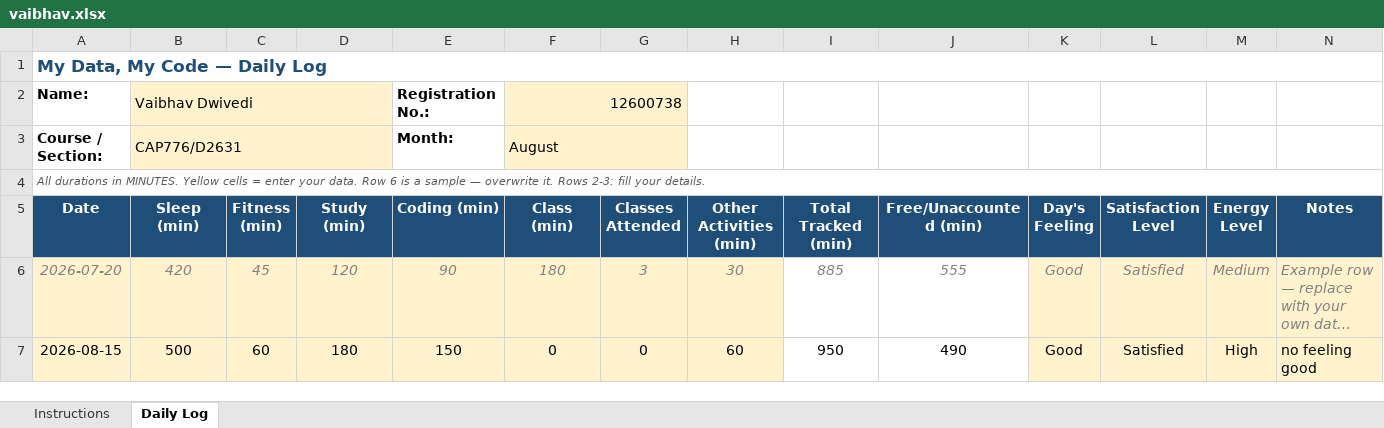
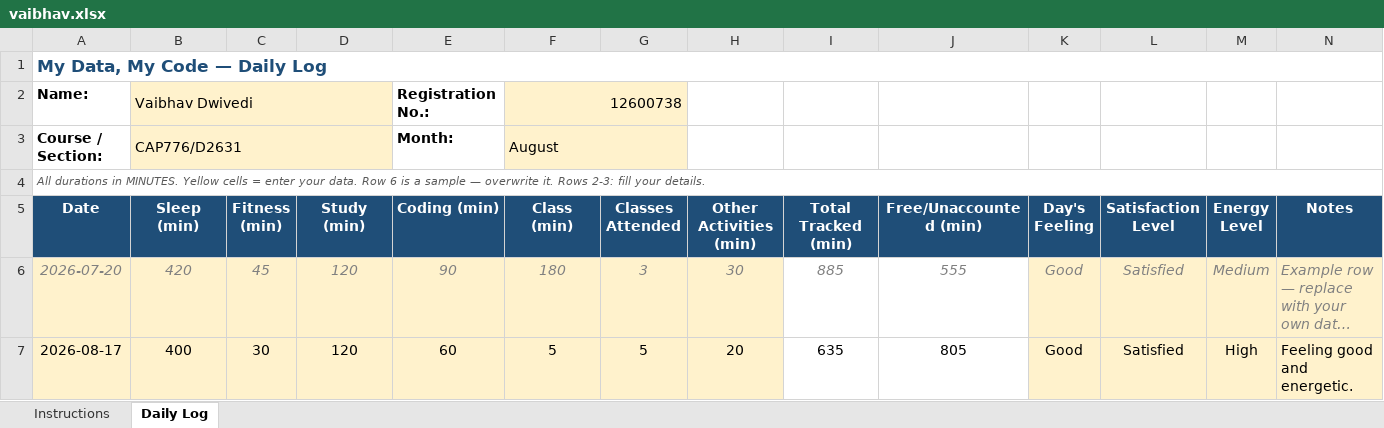
Before and after one commit to thevaibhavdwivedi/CAP776-12600738, an Excel workbook: vaibhav.xlsx, sheet Daily Log, drawn as a sheet; long unchanged cells end in …; values as stored, in another font and other column widths than the file's, no borders; conditional formats not drawn; removed rows and columns are numbered as before the commit, all else as after; the diff names each change by its address in the sheet, - before the commit and + after, or states it on an @@ line.

Commit message:
Add files via upload

```diff
--- a/vaibhav.xlsx (sheet Daily Log)
+++ b/vaibhav.xlsx (sheet Daily Log)
-row 7: 2026-08-15 | 500 | 60 | 180 | 150 | 0 | 0 | 60 | 950 | 490 | Good | Satisfied | High | no feeling good
+row 7: 2026-08-17 | 400 | 30 | 120 | 60 | 5 | 5 | 20 | 635 | 805 | Good | Satisfied | High | Feeling good and energetic.
```
